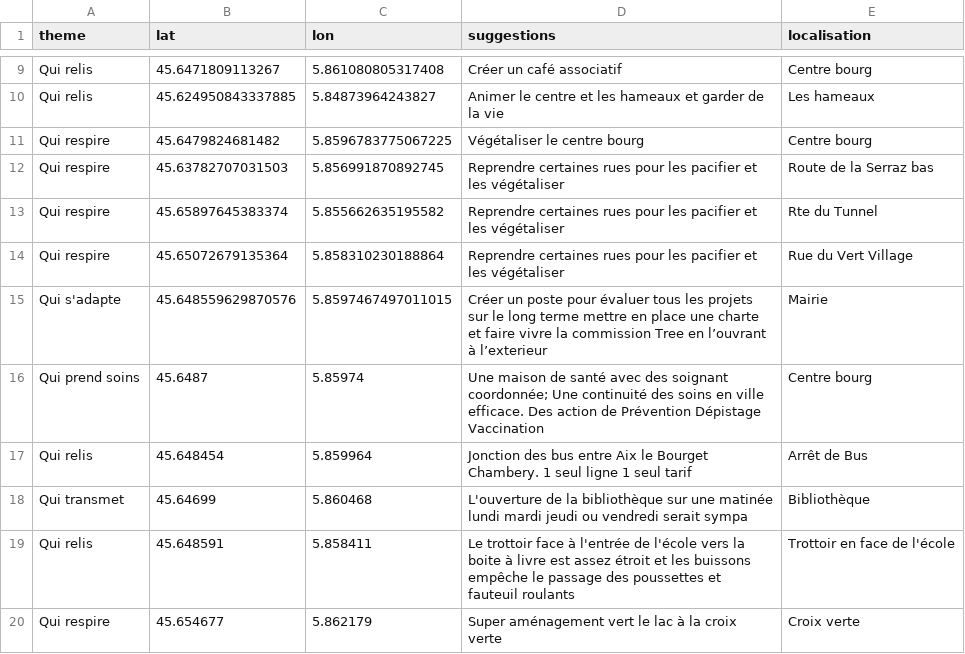
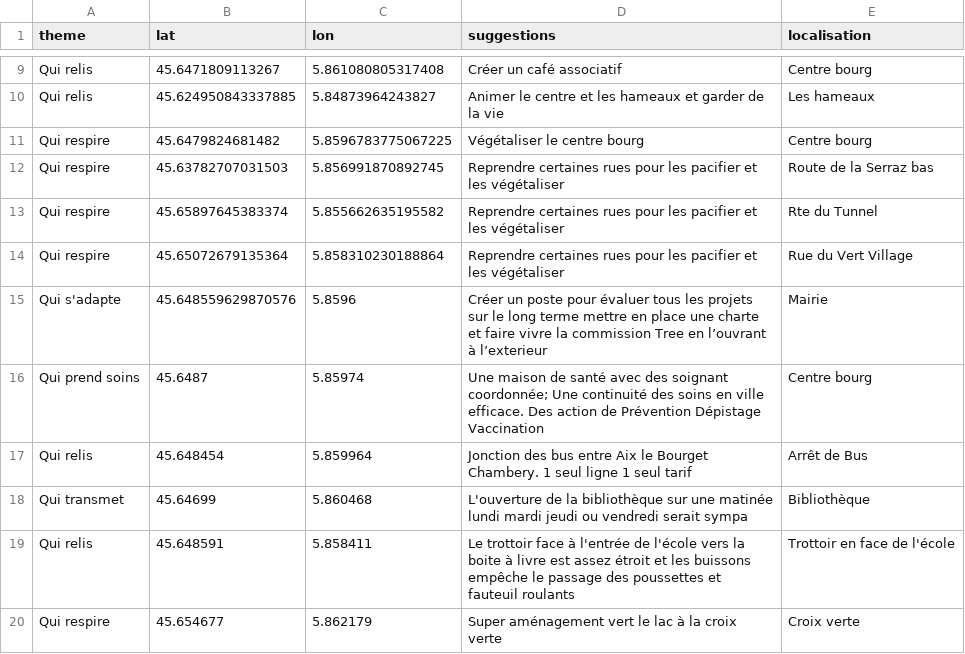
Before and after one commit to Tonow/Vivre-le-bourget-Map-idee, a CSV file: proposition_geoloc.csv, drawn as a sheet; only a part is shown, gaps mark what is left out.

Commit message:
fixup! fixup! fixup! fixup! fixup! fixup! fixup! fixup! fixup! fixup! fixup! fixup! fixup! fixup! fixup! fixup! fixup! fixup! prop n+1

```diff
--- a/proposition_geoloc.csv
+++ b/proposition_geoloc.csv
@@ -14,3 +14,3 @@ Qui respire,45.65897645383374, 5.855662635195582,Reprendre certaines rues pour l
 Qui respire,45.65072679135364, 5.858310230188864,Reprendre certaines rues pour les pacifier et les végétaliser,Rue du Vert Village
-Qui s'adapte,45.648559629870576, 5.8597467497011015,Créer un poste pour évaluer tous les projets sur le long terme mettre en place une charte et faire vivre la commission Tree en l’ouvrant à l’exterieur,Mairie
+Qui s'adapte,45.648559629870576, 5.8596,Créer un poste pour évaluer tous les projets sur le long terme mettre en place une charte et faire vivre la commission Tree en l’ouvrant à l’exterieur,Mairie
 Qui prend soins,45.6487, 5.85974,Une maison de santé avec des soignant coordonnée; Une continuité des soins en ville efficace. Des action de Prévention Dépistage Vaccination,Centre bourg
```
